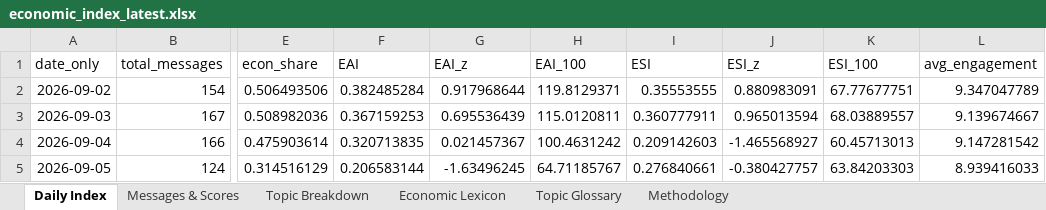
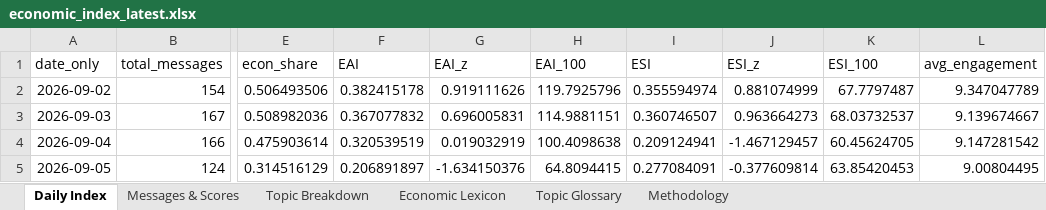
Before and after one commit to ArtikovSh/uz_economic_index, an Excel workbook: output/economic_index_latest.xlsx, sheet Daily Index, drawn as a sheet; only a part is shown, gaps mark what is left out; values as stored, in another font and other column widths than the file's, no borders; charts and pictures not drawn; the diff names each change by its address in the sheet, - before the commit and + after, or states it on an @@ line.

Commit message:
data: economic index update (2026-09-07 15:32 UTC)

```diff
--- a/output/economic_index_latest.xlsx (sheet Daily Index)
+++ b/output/economic_index_latest.xlsx (sheet Daily Index)
-F2 (EAI): 0.382485284
+F2 (EAI): 0.382415178
-G2 (EAI_z): 0.917968644
+G2 (EAI_z): 0.919111626
-H2 (EAI_100): 119.8129371
+H2 (EAI_100): 119.7925796
-I2 (ESI): 0.35553555
+I2 (ESI): 0.355594974
-J2 (ESI_z): 0.880983091
+J2 (ESI_z): 0.881074999
-K2 (ESI_100): 67.77677751
+K2 (ESI_100): 67.7797487
-F3 (EAI): 0.367159253
+F3 (EAI): 0.367077832
-G3 (EAI_z): 0.695536439
+G3 (EAI_z): 0.696005831
-H3 (EAI_100): 115.0120811
+H3 (EAI_100): 114.9881151
-I3 (ESI): 0.360777911
+I3 (ESI): 0.360746507
-J3 (ESI_z): 0.965013594
+J3 (ESI_z): 0.963664273
-K3 (ESI_100): 68.03889557
+K3 (ESI_100): 68.03732537
-F4 (EAI): 0.320713835
+F4 (EAI): 0.320539519
-G4 (EAI_z): 0.021457367
+G4 (EAI_z): 0.019032919
-H4 (EAI_100): 100.4631242
+H4 (EAI_100): 100.4098638
-I4 (ESI): 0.209142603
+I4 (ESI): 0.209124941
-J4 (ESI_z): -1.465568927
+J4 (ESI_z): -1.467129457
-K4 (ESI_100): 60.45713013
+K4 (ESI_100): 60.45624705
-F5 (EAI): 0.206583144
+F5 (EAI): 0.206891897
-G5 (EAI_z): -1.63496245
+G5 (EAI_z): -1.634150376
-H5 (EAI_100): 64.71185767
+H5 (EAI_100): 64.8094415
-I5 (ESI): 0.276840661
+I5 (ESI): 0.277084091
-J5 (ESI_z): -0.380427757
+J5 (ESI_z): -0.377609814
-K5 (ESI_100): 63.84203303
+K5 (ESI_100): 63.85420453
-L5 (avg_engagement): 8.939416033
+L5 (avg_engagement): 9.00804495
```
Also changed, not shown: sheet Messages & Scores, sheet Topic Breakdown, 2 other files.
